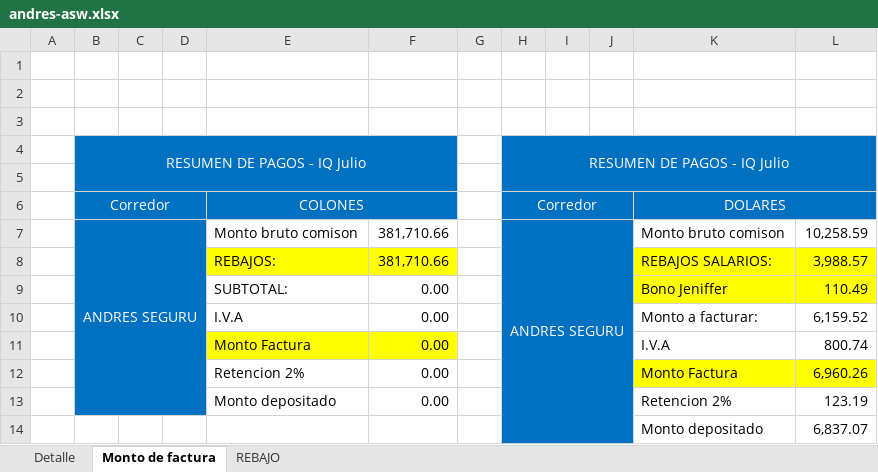
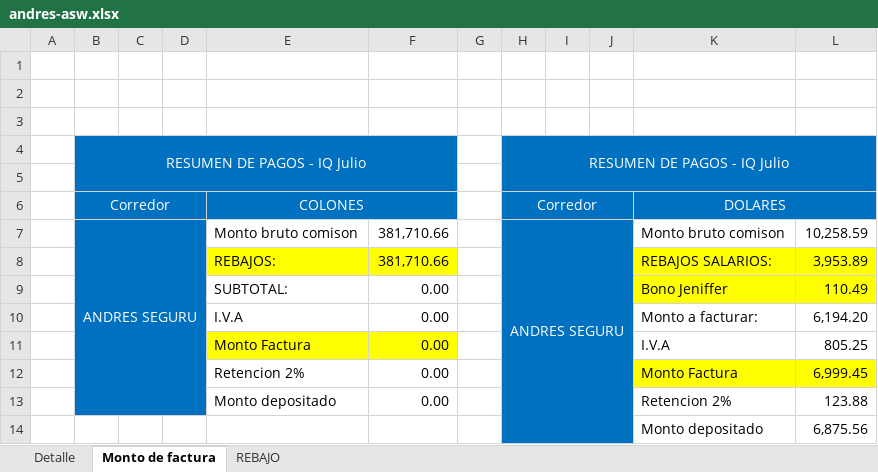
Before and after one commit to angiebermum/SistemaEnvios, an Excel workbook: Data/RebateTemplates/andres-asw.xlsx, sheet Monto de factura, drawn as a sheet; values as stored, in another font and other column widths than the file's, no borders; the diff names each change by its address in the sheet, - before the commit and + after, or states it on an @@ line.

Commit message:
fix: update fixed rebate exchange rate to 460

```diff
--- a/Data/RebateTemplates/andres-asw.xlsx (sheet Monto de factura)
+++ b/Data/RebateTemplates/andres-asw.xlsx (sheet Monto de factura)
-L8: 3,988.57
+L8: 3,953.89
-L10: 6,159.52
+L10: 6,194.20
-L11: 800.74
+L11: 805.25
-L12: 6,960.26
+L12: 6,999.45
-L13: 123.19
+L13: 123.88
-L14: 6,837.07
+L14: 6,875.56
```
Also changed, not shown: sheet REBAJO, Data/RebateTemplates/roberto-rmb.xlsx, 2 other files.
